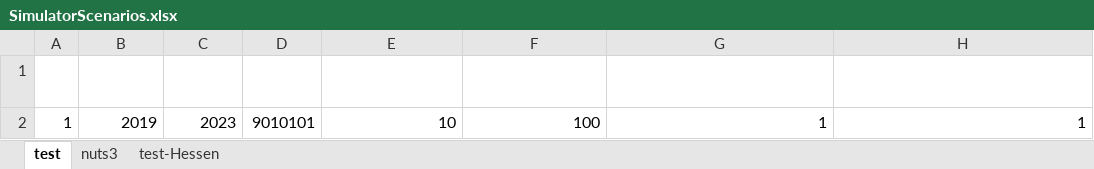
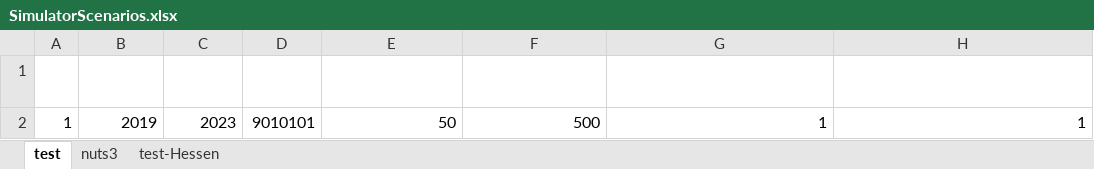
Before and after one commit to SongminYu/render, an Excel workbook: projects/test_building/input/SimulatorScenarios.xlsx, sheet test, drawn as a sheet; only a part is shown; values as stored, in another font and other column widths than the file's, no borders; table styles not drawn; the diff names each change by its address in the sheet, - before the commit and + after, or states it on an @@ line.

```diff
--- a/projects/test_building/input/SimulatorScenarios.xlsx (sheet test)
+++ b/projects/test_building/input/SimulatorScenarios.xlsx (sheet test)
-E2 (building_num_min): 10
+E2 (building_num_min): 50
-F2 (building_num_max): 100
+F2 (building_num_max): 500
```
Also changed, not shown: docs/test_runs/R9010101/heating_system_action_info_R9010101.xlsx, docs/test_runs/R9010101/renovation_action_info_R9010101.xlsx, 5 other files.
